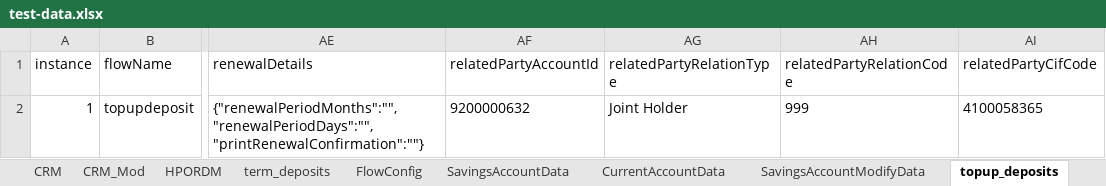
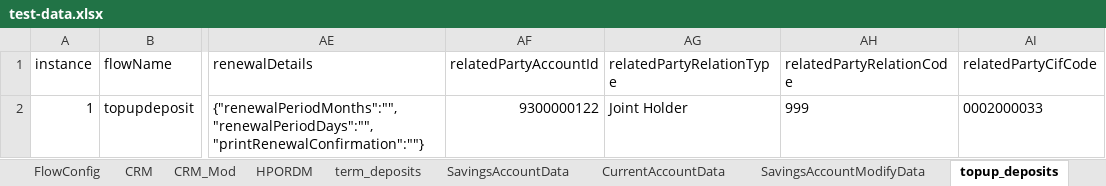
Before and after one commit to upamulapati/Clarien-Automation, an Excel workbook: data/test-data.xlsx, sheet topup_deposits, drawn as a sheet; only a part is shown, gaps mark what is left out; values as stored, in another font and other column widths than the file's, no borders; the diff names each change by its address in the sheet, - before the commit and + after, or states it on an @@ line.

Commit message:
Refactored topupdeposits excel datadriven approach and current account modification

```diff
--- a/data/test-data.xlsx (sheet topup_deposits)
+++ b/data/test-data.xlsx (sheet topup_deposits)
@@ sheet tab order changed: FlowConfig | CRM | CRM_Mod | HPORDM | term_deposits | SavingsAccountData | CurrentAccountData | SavingsAccountModifyData | topup_deposits @@
-AF2 (relatedPartyAccountId): 9200000632
+AF2 (relatedPartyAccountId): 9300000122
-AI2 (relatedPartyCifCode): 4100058365
+AI2 (relatedPartyCifCode): 0002000033
```
Also changed, not shown: sheet CurrentAccountModifyData, sheet SavingsAccountModifyData, sheet CurrentAccountData, sheet FlowConfig, sheet SavingsAccountData, sheet SavingsAccountFreezeData, 2 more sheets, other sheet tabs, 34 other files.
